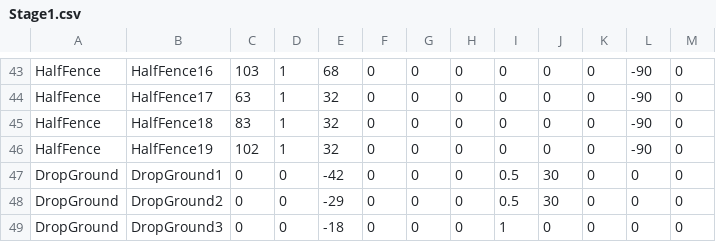
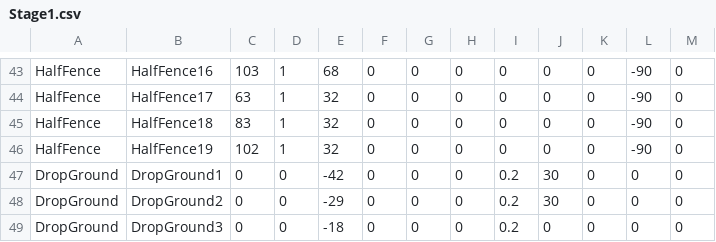
Before and after one commit to gakkouyou/3DGame, a CSV file: Asset/Data/CSV/Terrain/Stage1.csv, drawn as a sheet; only a part is shown, gaps mark what is left out.

```diff
--- a/Asset/Data/CSV/Terrain/Stage1.csv
+++ b/Asset/Data/CSV/Terrain/Stage1.csv
@@ -46,4 +46,4 @@ HalfFence,HalfFence18,83,1,32,0,0,0,0,0,0,-90,0
 HalfFence,HalfFence19,102,1,32,0,0,0,0,0,0,-90,0
-DropGround,DropGround1,0,0,-42,0,0,0,0.5,30,0,0,0
-DropGround,DropGround2,0,0,-29,0,0,0,0.5,30,0,0,0
-DropGround,DropGround3,0,0,-18,0,0,0,1,0,0,0,0
+DropGround,DropGround1,0,0,-42,0,0,0,0.2,30,0,0,0
+DropGround,DropGround2,0,0,-29,0,0,0,0.2,30,0,0,0
+DropGround,DropGround3,0,0,-18,0,0,0,0.2,0,0,0,0
```
Also changed, not shown: 21 other files.
